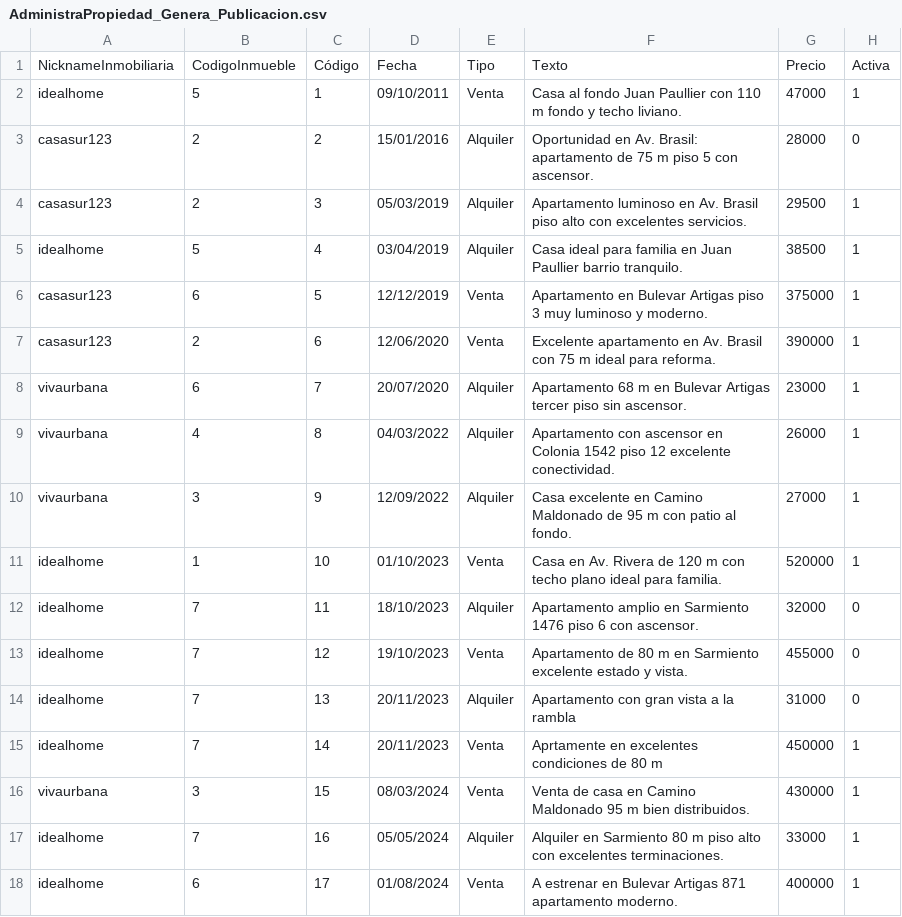
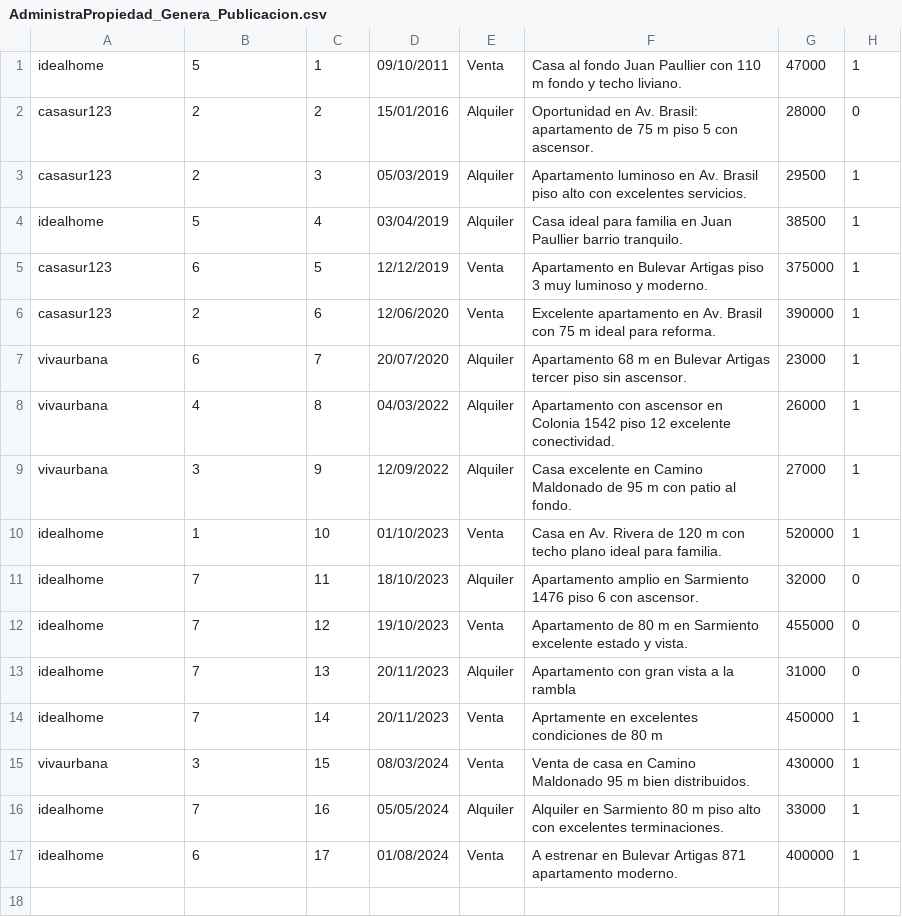
Before and after one commit to SebAti95/Prog4-Lab4-Posta, a CSV file: datos/AdministraPropiedad_Genera_Publicacion.csv, drawn as a sheet; the diff names each change by its address in the sheet, - before the commit and + after, or states it on an @@ line.

Commit message:
cambios

```diff
--- a/datos/AdministraPropiedad_Genera_Publicacion.csv
+++ b/datos/AdministraPropiedad_Genera_Publicacion.csv
-row 1: NicknameInmobiliaria | CodigoInmueble | Código | Fecha | Tipo | Texto | Precio | Activa
```
